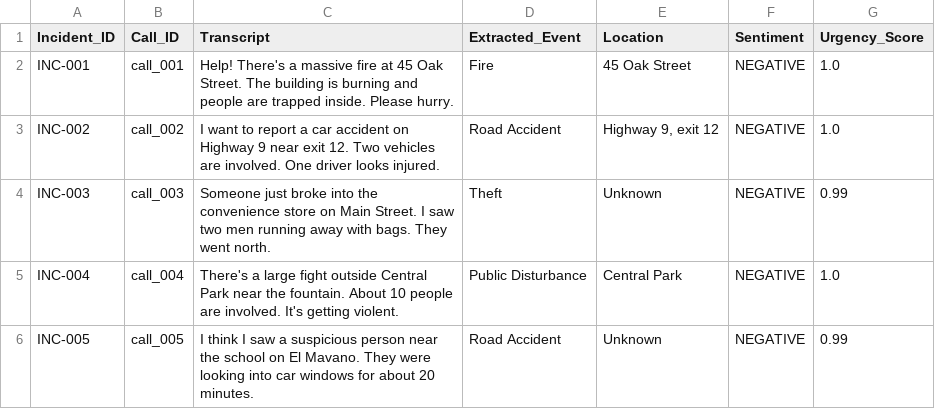
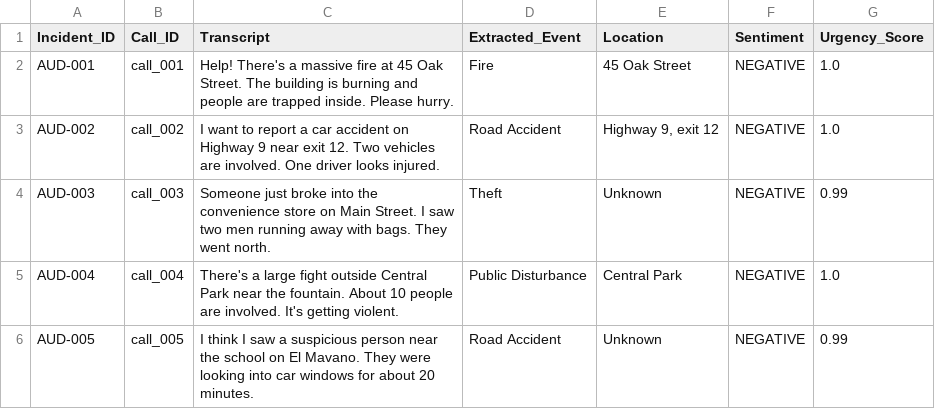
Before and after one commit to AdithyaReddyGeeda/Multimodal-Crime-Incident-Report-Analyzer, a CSV file: outputs/audio_output.csv, drawn as a sheet.

```diff
--- a/outputs/audio_output.csv
+++ b/outputs/audio_output.csv
@@ -1,6 +1,6 @@
 Incident_ID,Call_ID,Transcript,Extracted_Event,Location,Sentiment,Urgency_Score
-INC-001,call_001,Help! There's a massive fire at 45 Oak Street. The building is burning and people are trapped inside. Please hurry.,Fire,45 Oak Street,NEGATIVE,1.0
-INC-002,call_002,I want to report a car accident on Highway 9 near exit 12. Two vehicles are involved. One driver looks injured.,Road Accident,"Highway 9, exit 12",NEGATIVE,1.0
-INC-003,call_003,Someone just broke into the convenience store on Main Street. I saw two men running away with bags. They went north.,Theft,Unknown,NEGATIVE,0.99
-INC-004,call_004,There's a large fight outside Central Park near the fountain. About 10 people are involved. It's getting violent.,Public Disturbance,Central Park,NEGATIVE,1.0
-INC-005,call_005,I think I saw a suspicious person near the school on El Mavano. They were looking into car windows for about 20 minutes.,Road Accident,Unknown,NEGATIVE,0.99
+AUD-001,call_001,Help! There's a massive fire at 45 Oak Street. The building is burning and people are trapped inside. Please hurry.,Fire,45 Oak Street,NEGATIVE,1.0
+AUD-002,call_002,I want to report a car accident on Highway 9 near exit 12. Two vehicles are involved. One driver looks injured.,Road Accident,"Highway 9, exit 12",NEGATIVE,1.0
+AUD-003,call_003,Someone just broke into the convenience store on Main Street. I saw two men running away with bags. They went north.,Theft,Unknown,NEGATIVE,0.99
+AUD-004,call_004,There's a large fight outside Central Park near the fountain. About 10 people are involved. It's getting violent.,Public Disturbance,Central Park,NEGATIVE,1.0
+AUD-005,call_005,I think I saw a suspicious person near the school on El Mavano. They were looking into car windows for about 20 minutes.,Road Accident,Unknown,NEGATIVE,0.99
```
Also changed, not shown: outputs/video_output.csv, 18 other files.
